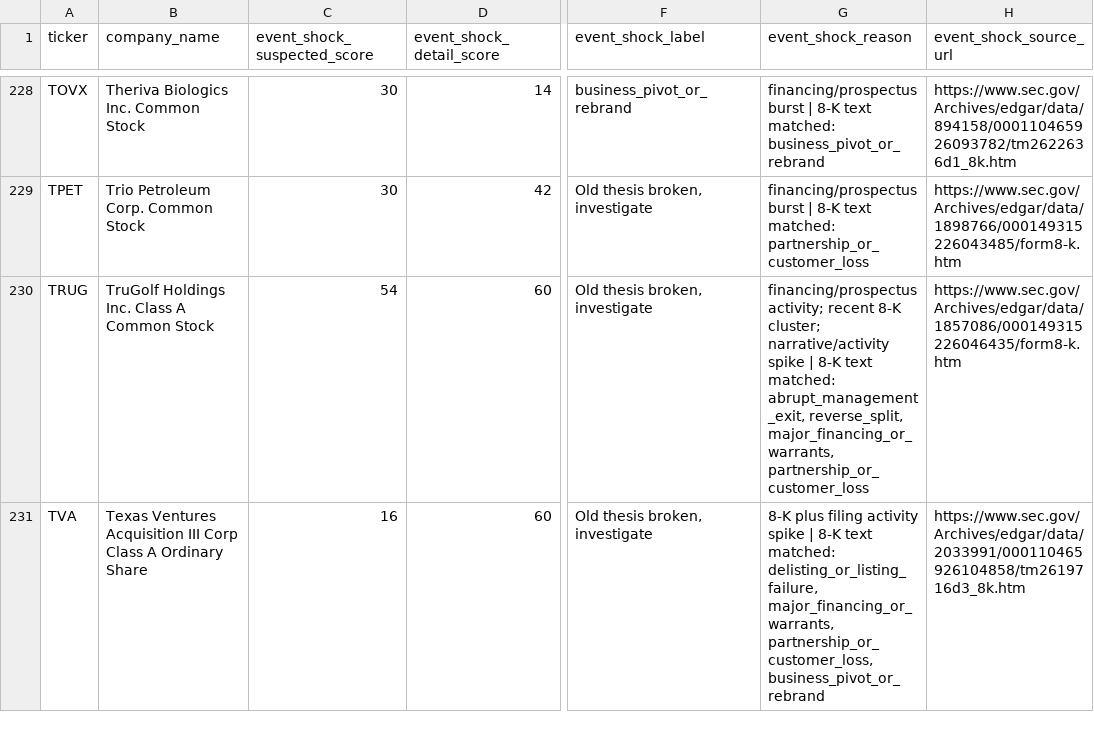
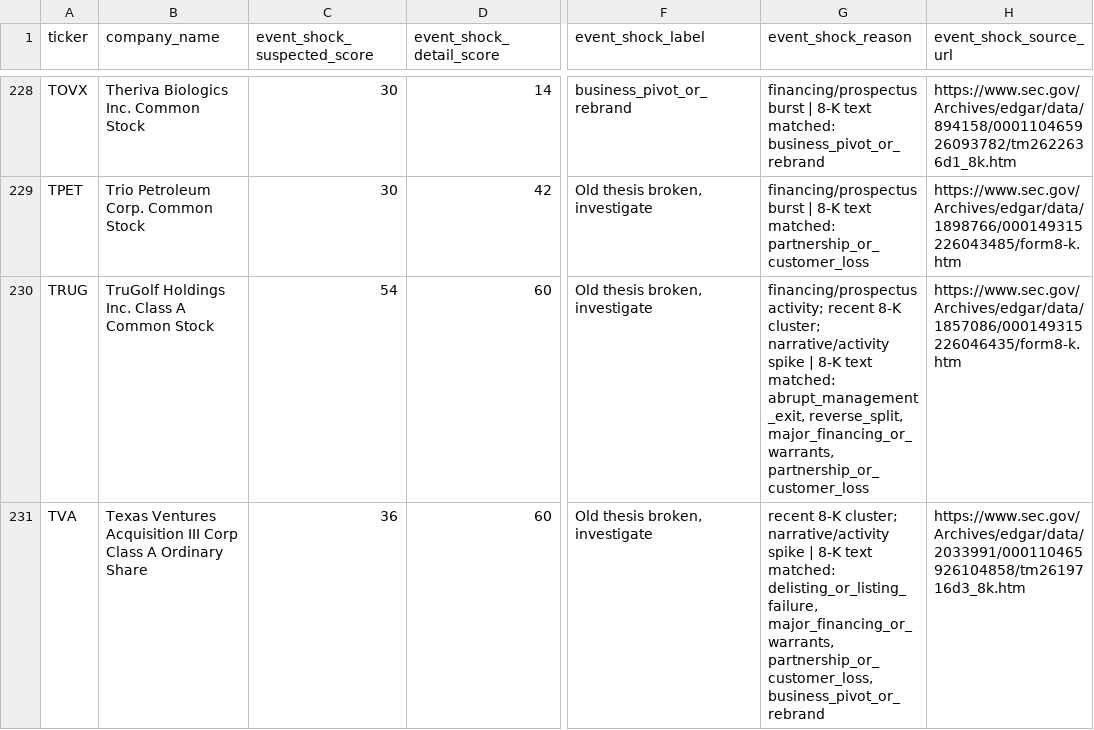
Before and after one commit to Kastnermj/mysterymachine, a CSV file: data/processed/event_shocks.csv, drawn as a sheet; only a part is shown, gaps mark what is left out; the diff covers the shown part only; the diff names each change by its address in the sheet, - before the commit and + after, or states it on an @@ line.

```diff
--- a/data/processed/event_shocks.csv
+++ b/data/processed/event_shocks.csv
-C231 (event_shock_suspected_score): 16
+C231 (event_shock_suspected_score): 36
-G231 (event_shock_reason): 8-K plus filing activity spike |…
+G231 (event_shock_reason): recent 8-K cluster; narrative/activity spike |…
```
Also changed, not shown: 27 edited cells elsewhere in this file, data/processed/fundamentals_stub.csv, data/processed/price_history_features.csv, 9 other files.
